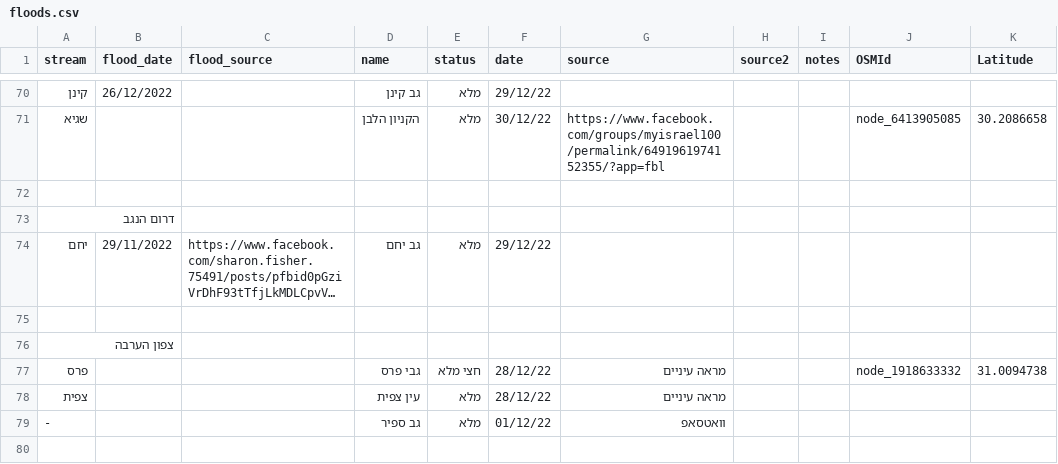
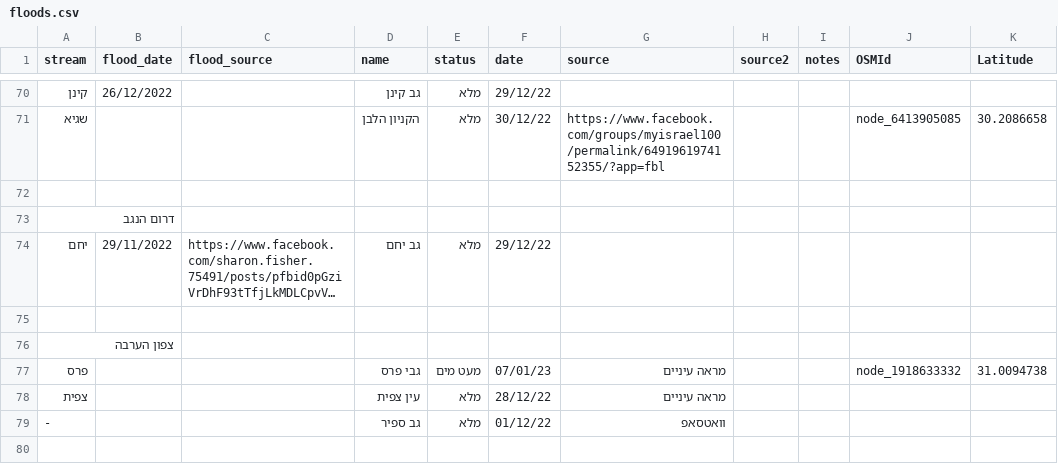
Before and after one commit to amiad/IHMGeoJSONWaterholes, a CSV file: floods.csv, drawn as a sheet; only a part is shown, gaps mark what is left out; long unchanged cells end in …; the diff names each change by its address in the sheet, - before the commit and + after, or states it on an @@ line.

Commit message:
update source.geojson 2023-01-07-22:09

```diff
--- a/floods.csv
+++ b/floods.csv
-E77 (status): חצי מלא
+E77 (status): מעט מים
-F77 (date): 28/12/22
+F77 (date): 07/01/23
```
Also changed, not shown: 1 other file.
